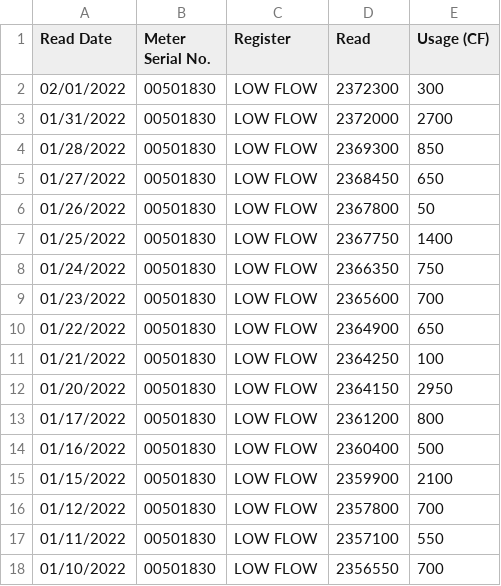
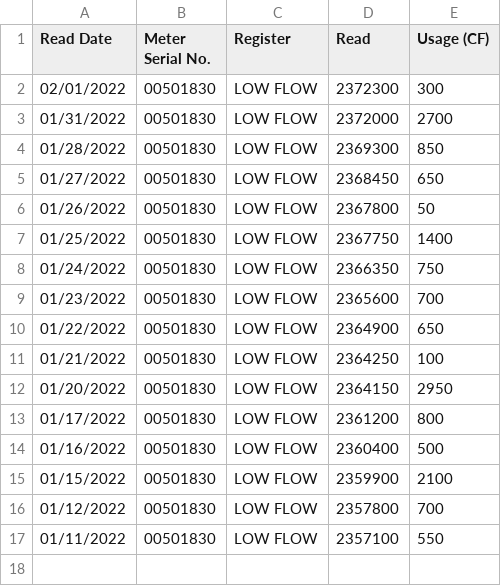
Before and after one commit to waterusage/datagopm, a CSV file: rc.csv, drawn as a sheet.

```diff
--- a/rc.csv
+++ b/rc.csv
@@ -17,2 +17 @@ Read Date,Meter Serial No.,Register,Read,Usage (CF)
 01/11/2022,00501830,LOW FLOW,2357100,550
-01/10/2022,00501830,LOW FLOW,2356550,700
```
Also changed, not shown: 27_f.csv, 33_d.csv, 11 other files.
